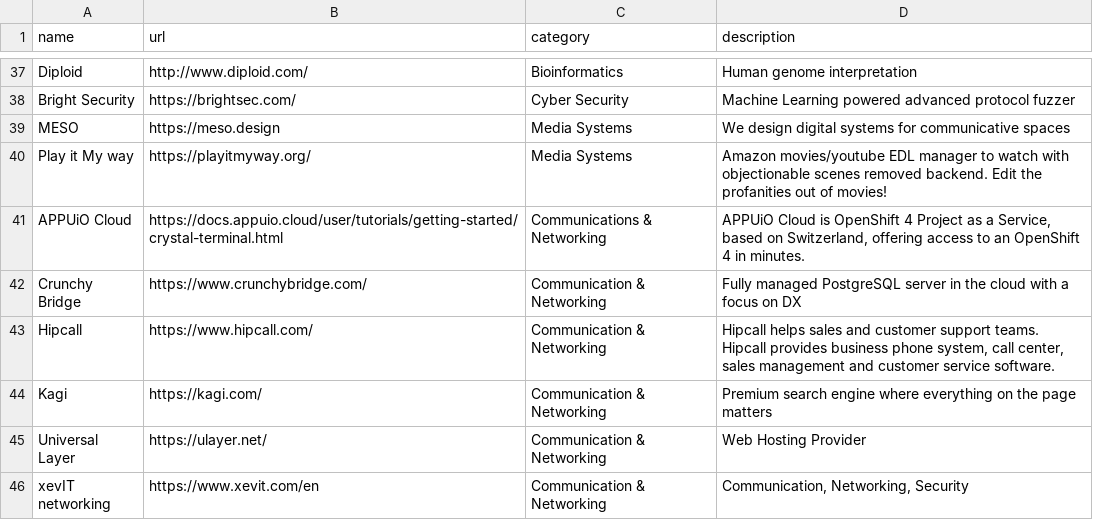
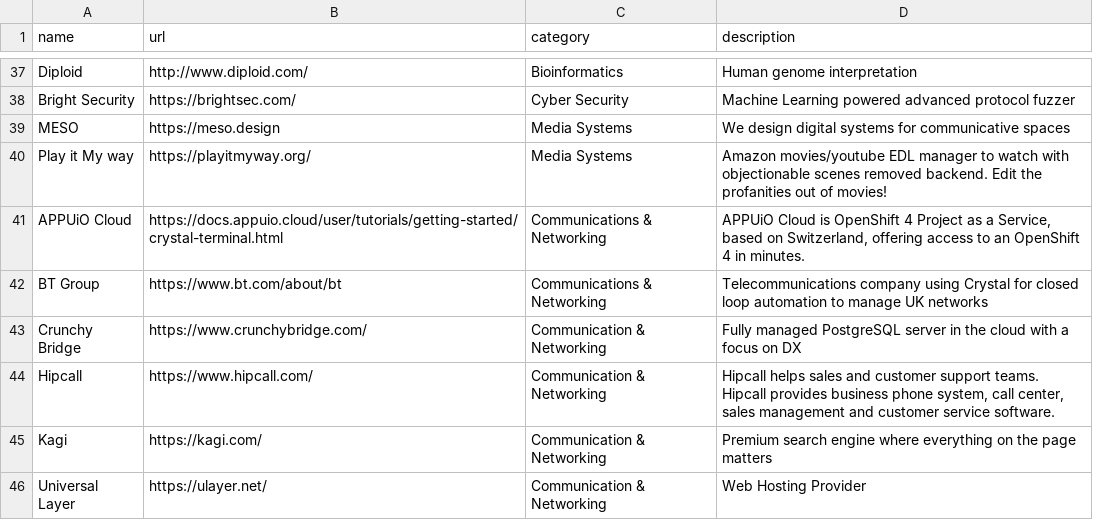
Before and after one commit to crystal-lang/crystal-website, a CSV file: _data/companies.csv, drawn as a sheet; only a part is shown, gaps mark what is left out; the shorter side is filled out with more unchanged rows; the diff names each change by its address in the sheet, - before the commit and + after, or states it on an @@ line.

Commit message:
Adding BT

```diff
--- a/_data/companies.csv
+++ b/_data/companies.csv
+row 42: BT Group | https://www.bt.com/about/bt | Communications & Networking | Telecommunications company using Crystal for closed loop automation to manage UK networks
```
